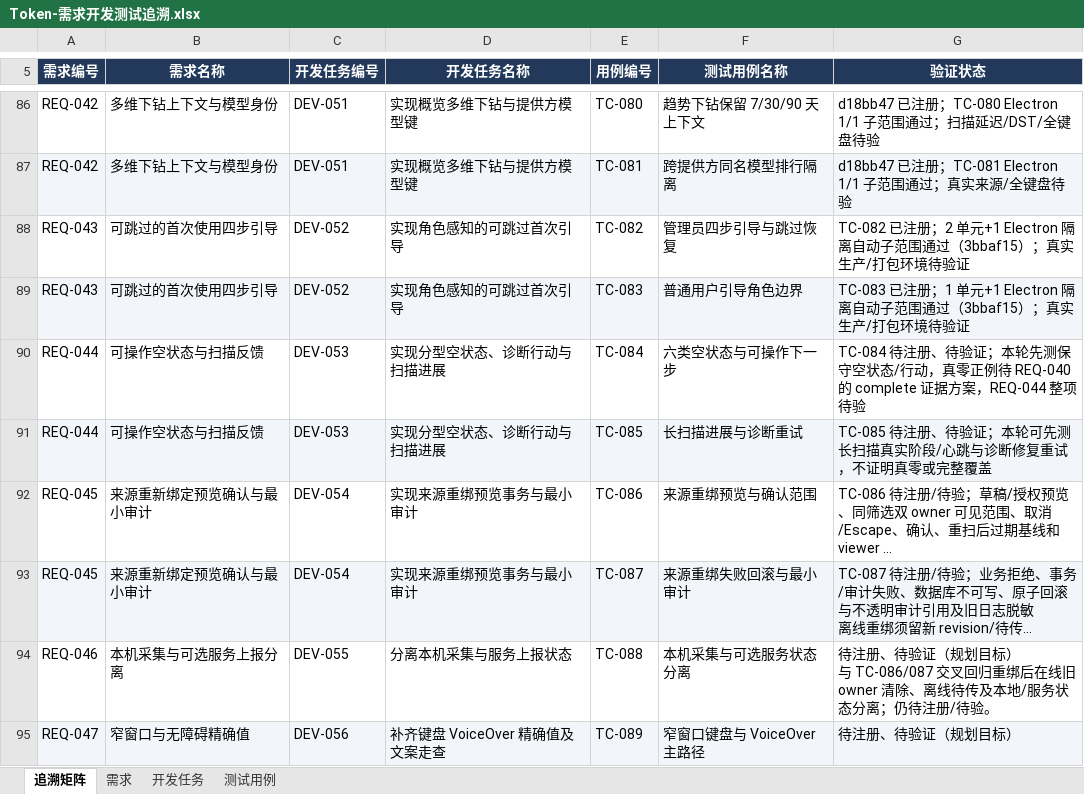
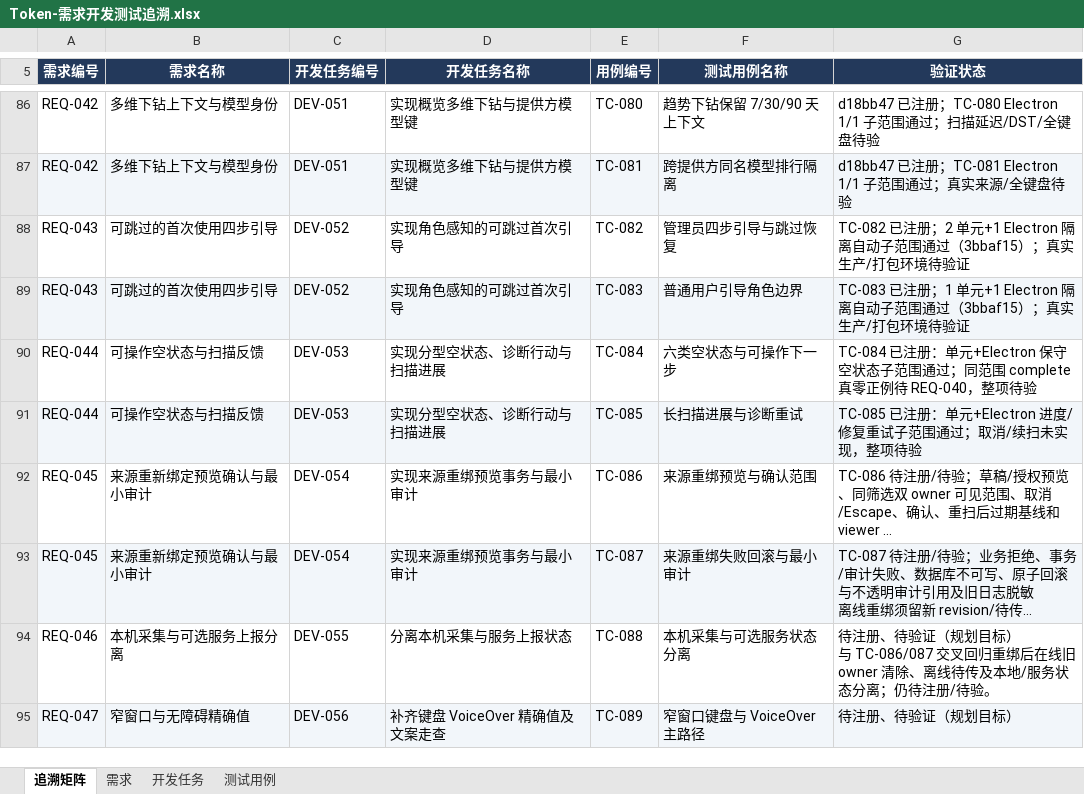
Before and after one commit to lzhe72/Token, an Excel workbook: outputs/20261002-token-docs/Token-需求开发测试追溯.xlsx, sheet 追溯矩阵, drawn as a sheet; only a part is shown, gaps mark what is left out; long unchanged cells end in …; values as stored, in another font and other column widths than the file's, no borders; the diff names each change by its address in the sheet, - before the commit and + after, or states it on an @@ line.

```diff
--- a/outputs/20261002-token-docs/Token-需求开发测试追溯.xlsx (sheet 追溯矩阵)
+++ b/outputs/20261002-token-docs/Token-需求开发测试追溯.xlsx (sheet 追溯矩阵)
-G90 (验证状态): TC-084 待注册、待验证；本轮先测保守空状态/行动，真零正例待 REQ-040 的 complete 证据方案，REQ-044 整项待验
+G90 (验证状态): TC-084 已注册：单元+Electron 保守空状态子范围通过；同范围 complete 真零正例待 REQ-040，整项待验
-G91 (验证状态): TC-085 待注册、待验证；本轮可先测长扫描真实阶段/心跳与诊断修复重试，不证明真零或完整覆盖
+G91 (验证状态): TC-085 已注册：单元+Electron 进度/修复重试子范围通过；取消/续扫未实现，整项待验
```
Also changed, not shown: sheet 测试用例, sheet 开发任务, sheet 需求, 7 other files.
